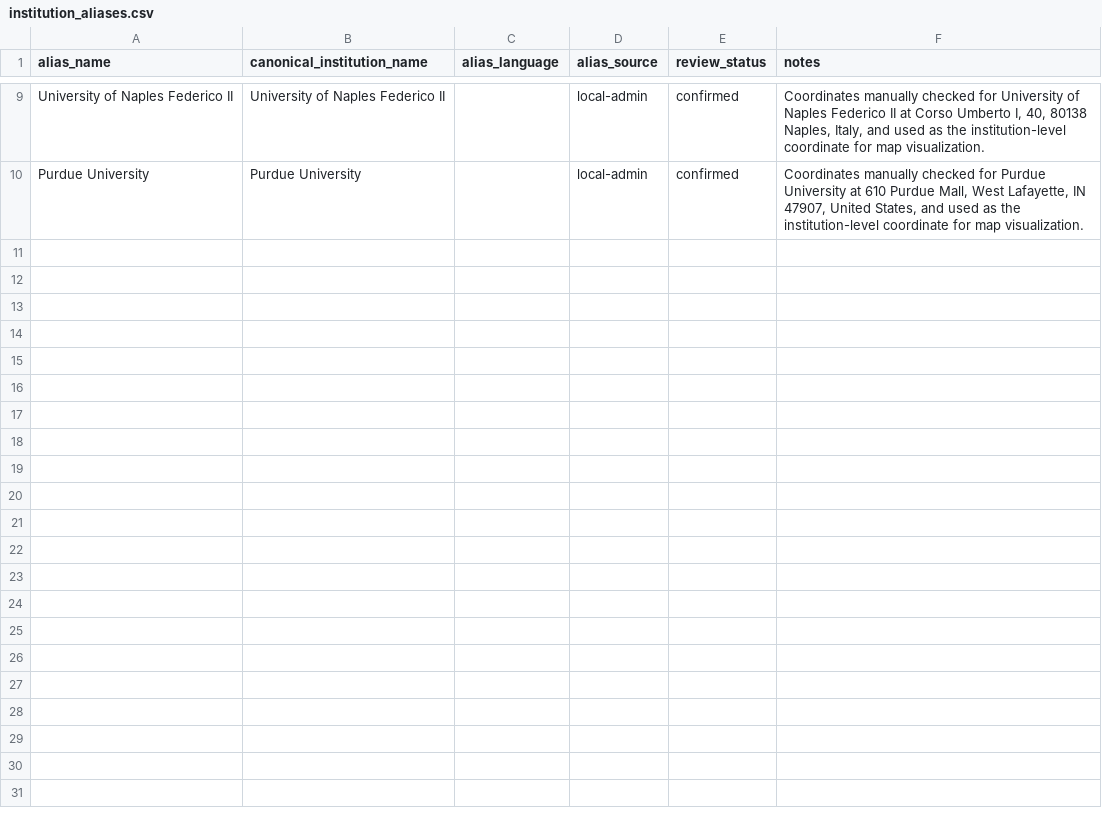
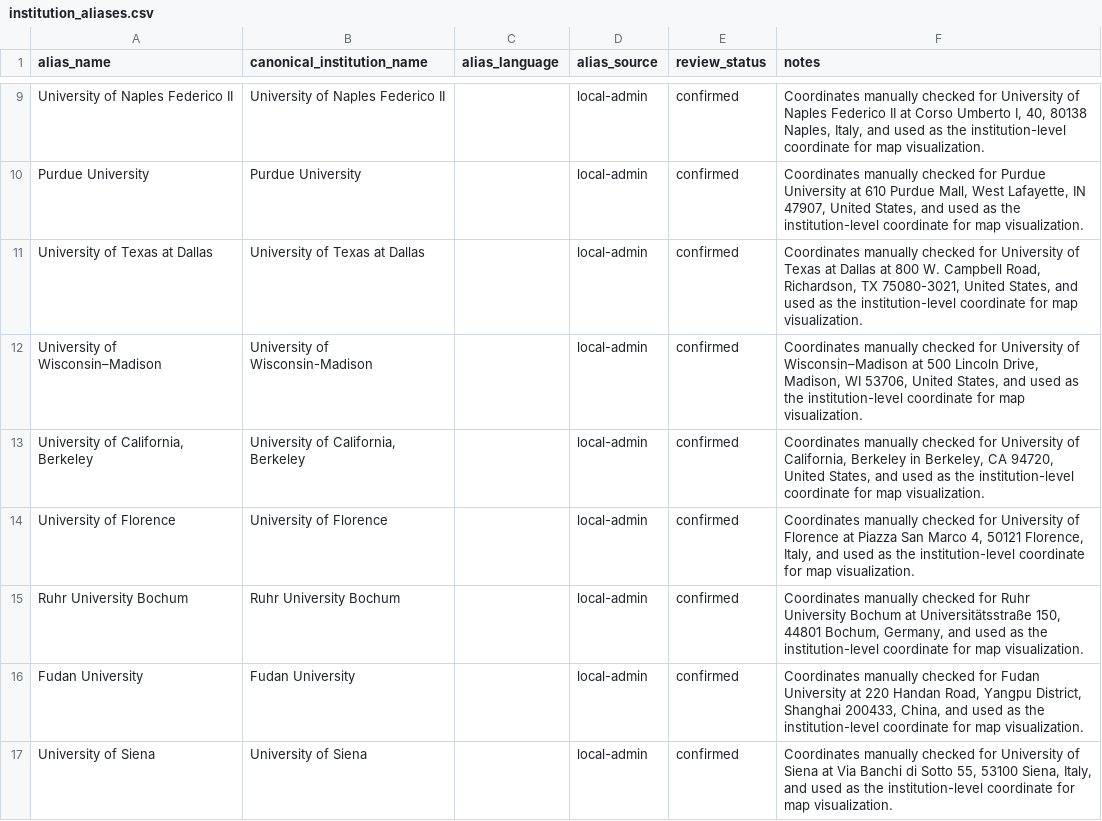
Before and after one commit to meiling-fdu/synthetic-image-research-map, a CSV file: data/curated/institution_aliases.csv, drawn as a sheet; only a part is shown, gaps mark what is left out; the diff covers the shown part only; the diff names each change by its address in the sheet, - before the commit and + after, or states it on an @@ line.

Commit message:
Update curated data and public preview 2026-07-01 07:35

```diff
--- a/data/curated/institution_aliases.csv
+++ b/data/curated/institution_aliases.csv
+row 11: University of Texas at Dallas | University of Texas at Dallas |  | local-admin | confirmed | Coordinates manually checked for University of Texas at Dallas at 800 W. Campbell Road, Richardson, TX 75080-3021, United States, and used as the institution-level coordinate for map visualization.
+row 12: University of Wisconsin–Madison | University of Wisconsin-Madison |  | local-admin | confirmed | Coordinates manually checked for University of Wisconsin–Madison at 500 Lincoln Drive, Madison, WI 53706, United States, and used as the institution-level coordinate for map visualization.
+row 13: University of California, Berkeley | University of California, Berkeley |  | local-admin | confirmed | Coordinates manually checked for University of California, Berkeley in Berkeley, CA 94720, United States, and used as the institution-level coordinate for map visualization.
+row 14: University of Florence | University of Florence |  | local-admin | confirmed | Coordinates manually checked for University of Florence at Piazza San Marco 4, 50121 Florence, Italy, and used as the institution-level coordinate for map visualization.
+row 15: Ruhr University Bochum | Ruhr University Bochum |  | local-admin | confirmed | Coordinates manually checked for Ruhr University Bochum at Universitätsstraße 150, 44801 Bochum, Germany, and used as the institution-level coordinate for map visualization.
+row 16: Fudan University | Fudan University |  | local-admin | confirmed | Coordinates manually checked for Fudan University at 220 Handan Road, Yangpu District, Shanghai 200433, China, and used as the institution-level coordinate for map visualization.
+row 17: University of Siena | University of Siena |  | local-admin | confirmed | Coordinates manually checked for University of Siena at Via Banchi di Sotto 55, 53100 Siena, Italy, and used as the institution-level coordinate for map visualization.
```
Also changed, not shown: 7 added rows elsewhere in this file, data/manual/key_paper_coverage_report.csv, data/manual/paper_marker_blocker_report.csv, 5 other files.
